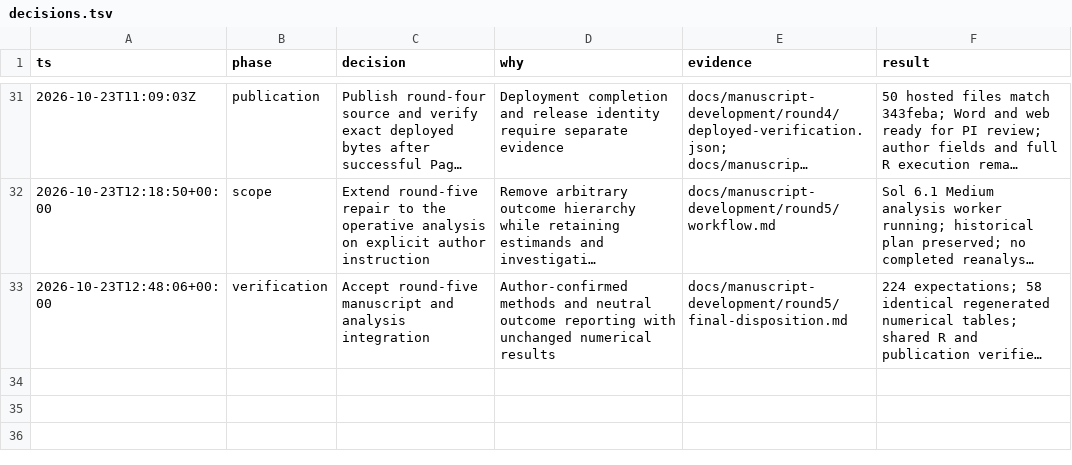
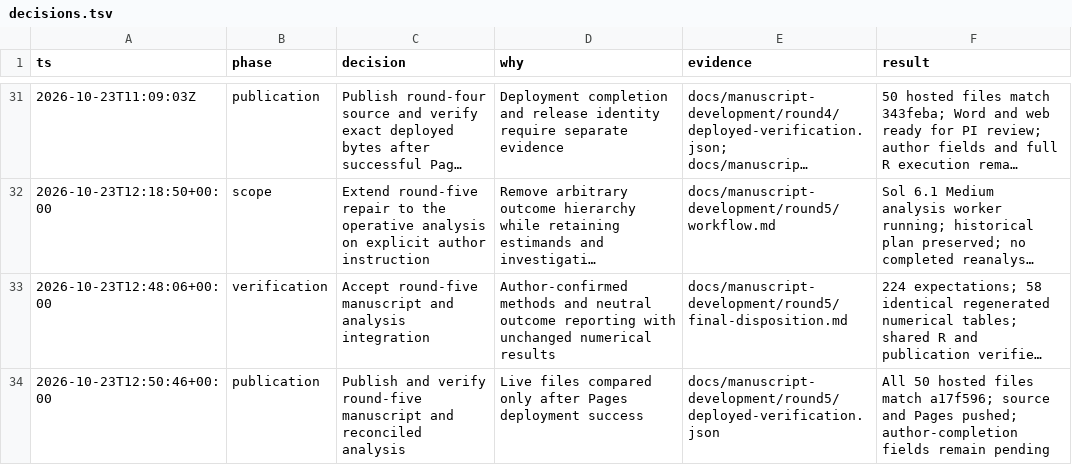
Before and after one commit to AliSalman-et-al/arbiter-JAMIA, a TSV file: docs/manuscript-development/decisions.tsv, drawn as a sheet; only a part is shown, gaps mark what is left out; long unchanged cells end in …; the diff names each change by its address in the sheet, - before the commit and + after, or states it on an @@ line.

Commit message:
Record verified round-five deployment

```diff
--- a/docs/manuscript-development/decisions.tsv
+++ b/docs/manuscript-development/decisions.tsv
+row 34: 2026-10-23T12:50:46+00:00 | publication | Publish and verify round-five manuscript and reconciled analysis | Live files compared only after Pages deployment success | docs/manuscript-development/round5/deployed-verification.json | All 50 hosted files match a17f596; source and Pages pushed; author-completion fields remain pending
```
Also changed, not shown: 2 other files.
